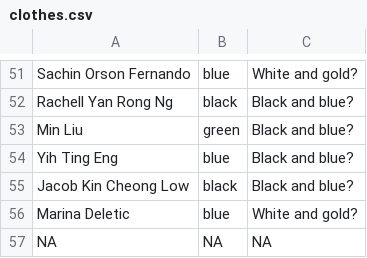
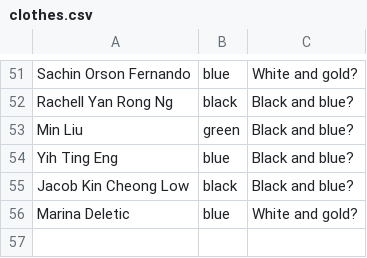
Before and after one commit to dicook/Data_Modelling_and_Computing, a CSV file: static/lectures/lecture10b/data/clothes.csv, drawn as a sheet; only a part is shown, gaps mark what is left out.

Commit message:
Update clothes.csv
Removed NA

```diff
--- a/static/lectures/lecture10b/data/clothes.csv
+++ b/static/lectures/lecture10b/data/clothes.csv
@@ -56,2 +56 @@ Jacob Kin Cheong Low,black,Black and blue?
 Marina Deletic,blue,White and gold?
-NA,NA,NA
```
